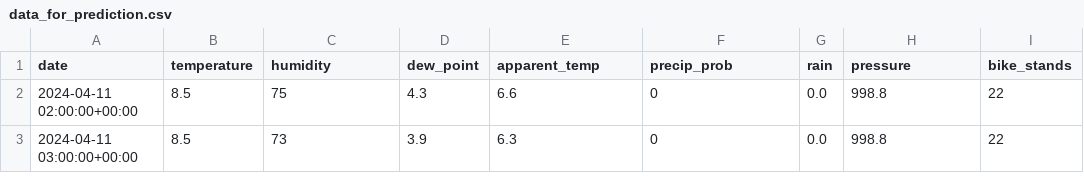
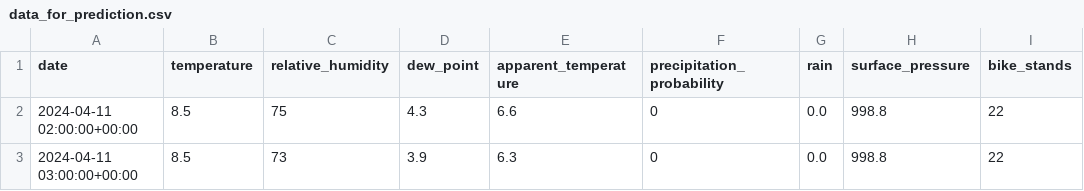
Before and after one commit to CesarMitja/IIS_2, a CSV file: data/processed/data_for_prediction.csv, drawn as a sheet; only a part is shown; the diff names each change by its address in the sheet, - before the commit and + after, or states it on an @@ line.

```diff
--- a/data/processed/data_for_prediction.csv
+++ b/data/processed/data_for_prediction.csv
-C1: humidity
+C1: relative_humidity
-E1: apparent_temp
+E1: apparent_temperature
-F1: precip_prob
+F1: precipitation_probability
-H1: pressure
+H1: surface_pressure
```
Also changed, not shown: 1 other file.
